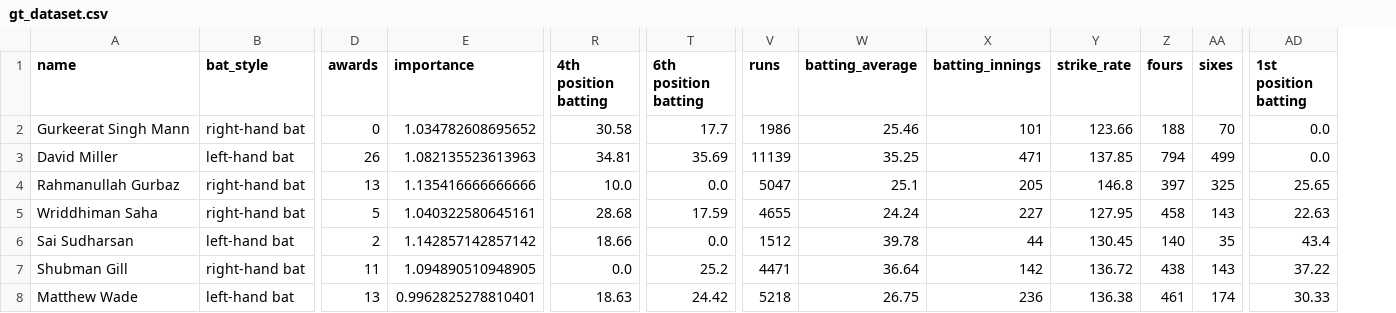
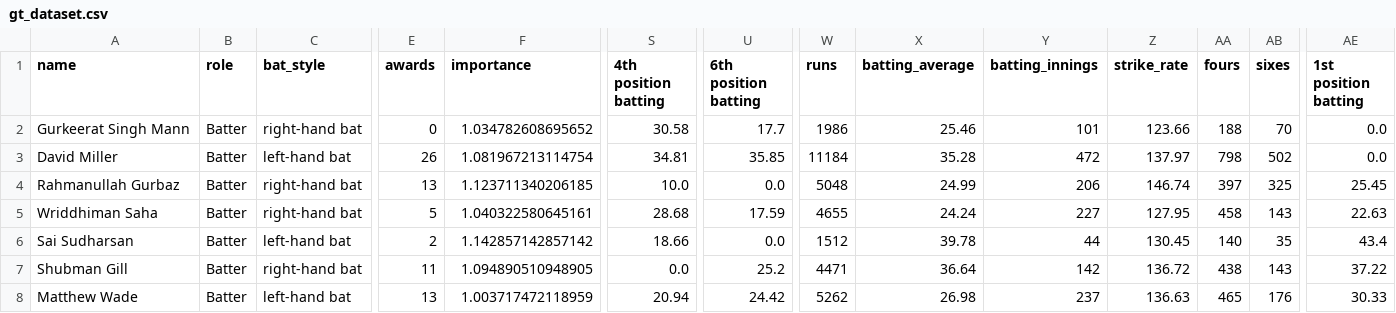
Before and after one commit to ajeebtech/IPL-auction-simulator-w-rl, a CSV file: csvs/gt_dataset.csv, drawn as a sheet; only a part is shown, gaps mark what is left out; addresses are those after the commit; the diff covers the shown part only; the diff names each change by its address in the sheet, - before the commit and + after, or states it on an @@ line.

```diff
--- a/csvs/gt_dataset.csv
+++ b/csvs/gt_dataset.csv
+column B (role), rows 2-8: all Batter
-F3 (importance): 1.082135523613963
+F3 (importance): 1.081967213114754
-U3 (6th position batting): 35.69
+U3 (6th position batting): 35.85
-W3 (runs): 11139
+W3 (runs): 11184
-X3 (batting_average): 35.25
+X3 (batting_average): 35.28
-Y3 (batting_innings): 471
+Y3 (batting_innings): 472
-Z3 (strike_rate): 137.85
+Z3 (strike_rate): 137.97
-AA3 (fours): 794
+AA3 (fours): 798
-AB3 (sixes): 499
+AB3 (sixes): 502
-F4 (importance): 1.135416666666666
+F4 (importance): 1.123711340206185
-W4 (runs): 5047
+W4 (runs): 5048
-X4 (batting_average): 25.1
+X4 (batting_average): 24.99
-Y4 (batting_innings): 205
+Y4 (batting_innings): 206
-Z4 (strike_rate): 146.8
+Z4 (strike_rate): 146.74
-AE4 (1st position batting): 25.65
+AE4 (1st position batting): 25.45
-F8 (importance): 0.9962825278810401
+F8 (importance): 1.003717472118959
-S8 (4th position batting): 18.63
+S8 (4th position batting): 20.94
-W8 (runs): 5218
+W8 (runs): 5262
-X8 (batting_average): 26.75
+X8 (batting_average): 26.98
-Y8 (batting_innings): 236
+Y8 (batting_innings): 237
-Z8 (strike_rate): 136.38
+Z8 (strike_rate): 136.63
-AA8 (fours): 461
+AA8 (fours): 465
-AB8 (sixes): 174
+AB8 (sixes): 176
```
Also changed, not shown: 43 edited cells elsewhere in this file, csvs/csk_dataset.csv, csvs/mi_dataset.csv, 8 other files.
